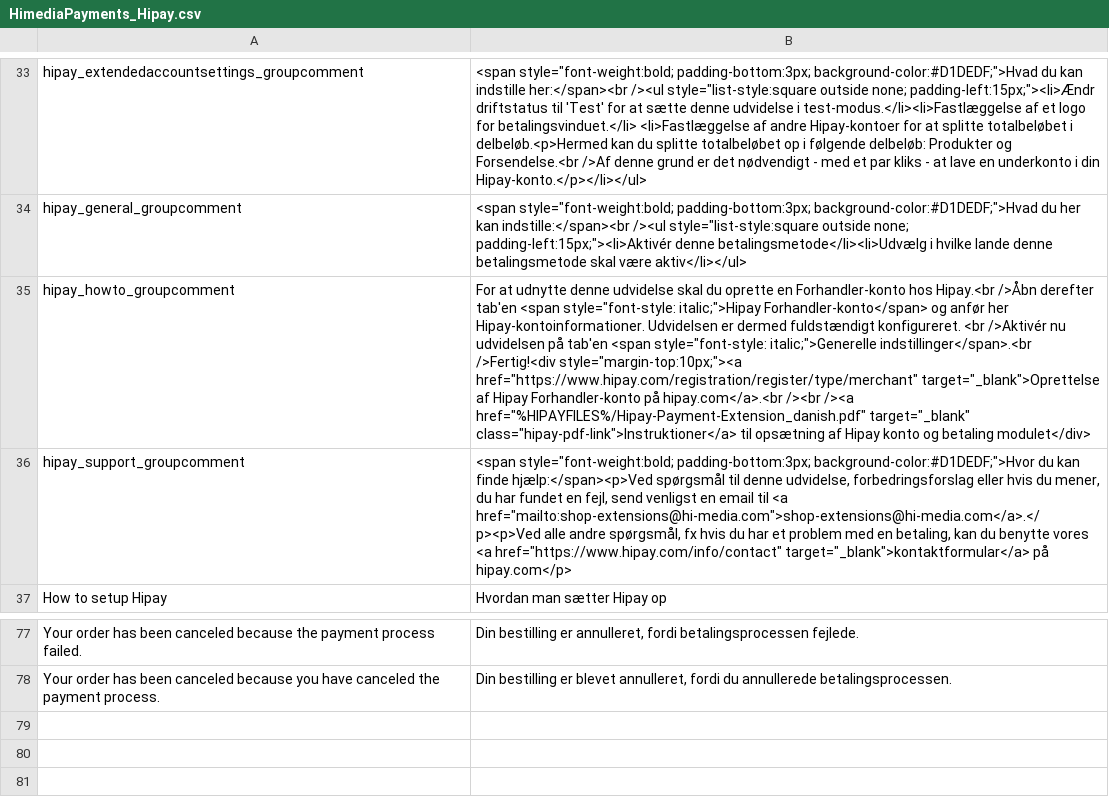
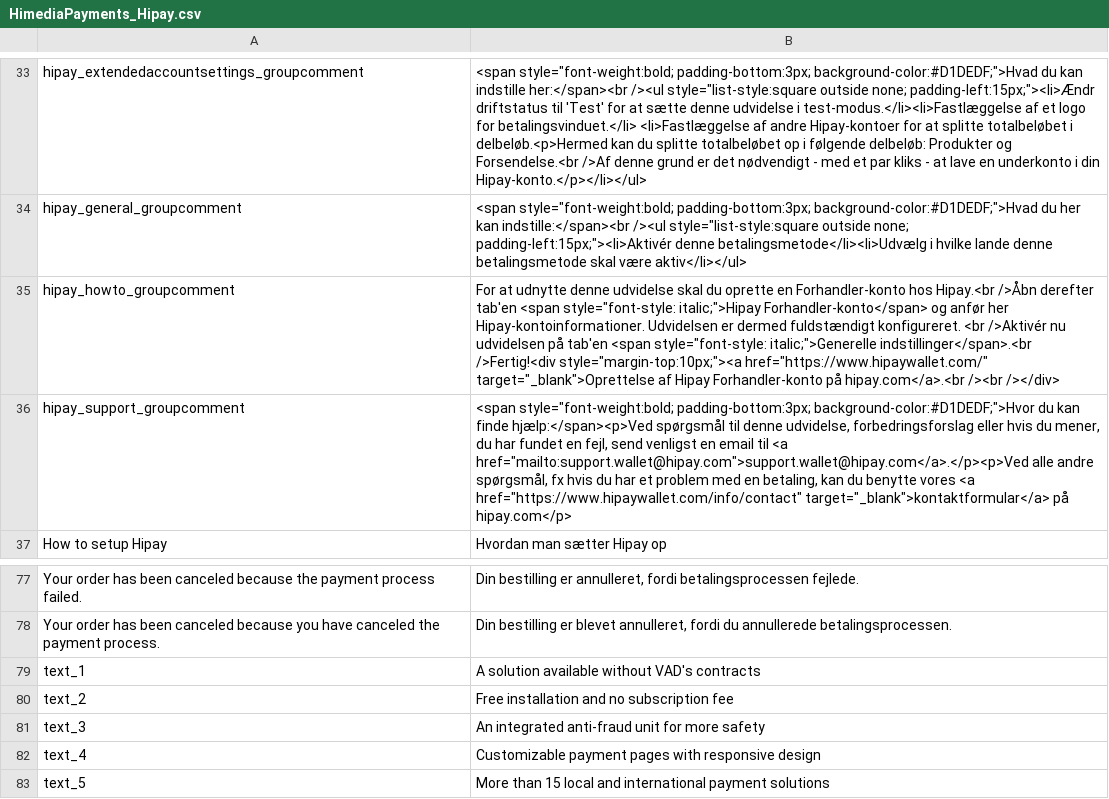
Before and after one commit to OpenMageModuleFostering/hipay, a CSV file: app/locale/da_DK/HimediaPayments_Hipay.csv, drawn as a sheet; only a part is shown, gaps mark what is left out; the diff names each change by its address in the sheet, - before the commit and + after, or states it on an @@ line.

```diff
--- a/app/locale/da_DK/HimediaPayments_Hipay.csv
+++ b/app/locale/da_DK/HimediaPayments_Hipay.csv
-B35: …/>Fertig!<div style="margin-top:10px;"><a href="https://www.hipay.com/registration/register/type/merchant" target="_blank">Oprettelse af Hipay Forhandler-konto på hipay.com</a>.<br /><br /><a href="%HIPAYFILES%/Hipay-Payment-Extension_danish.pdf" target="_blank" class="hipay-pdf-link">Instruktioner</a> til opsætning af Hipay konto og betaling modulet</div>
+B35: …/>Fertig!<div style="margin-top:10px;"><a href="https://www.hipaywallet.com/" target="_blank">Oprettelse af Hipay Forhandler-konto på hipay.com</a>.<br /><br /></div>
-B36: …til <a href="mailto:shop-extensions@hi-media.com">shop-extensions@hi-media.com</a>.</p><p>Ved alle andre spørgsmål, fx hvis du har et problem med en betaling, kan du benytte vores <a href="https://www.hipay.com/info/contact" target="_blank">kontaktformular</a> på…
+B36: …til <a href="mailto:support.wallet@hipay.com">support.wallet@hipay.com</a>.</p><p>Ved alle andre spørgsmål, fx hvis du har et problem med en betaling, kan du benytte vores <a href="https://www.hipaywallet.com/info/contact" target="_blank">kontaktformular</a> på…
+row 79: text_1 | A solution available without VAD's contracts
+row 80: text_2 | Free installation and no subscription fee
+row 81: text_3 | An integrated anti-fraud unit for more safety
+row 82: text_4 | Customizable payment pages with responsive design
+row 83: text_5 | More than 15 local and international payment solutions
```
Also changed, not shown: app/locale/de_AT/HimediaPayments_Hipay.csv, app/locale/de_CH/HimediaPayments_Hipay.csv, 18 other files.
